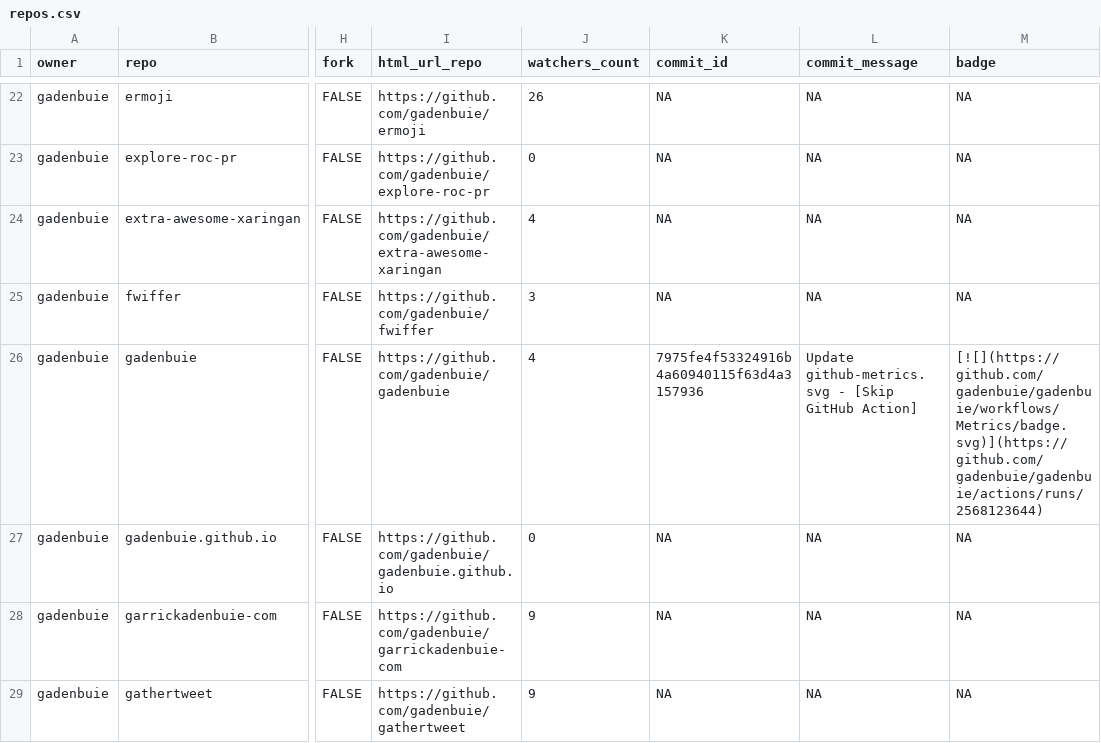
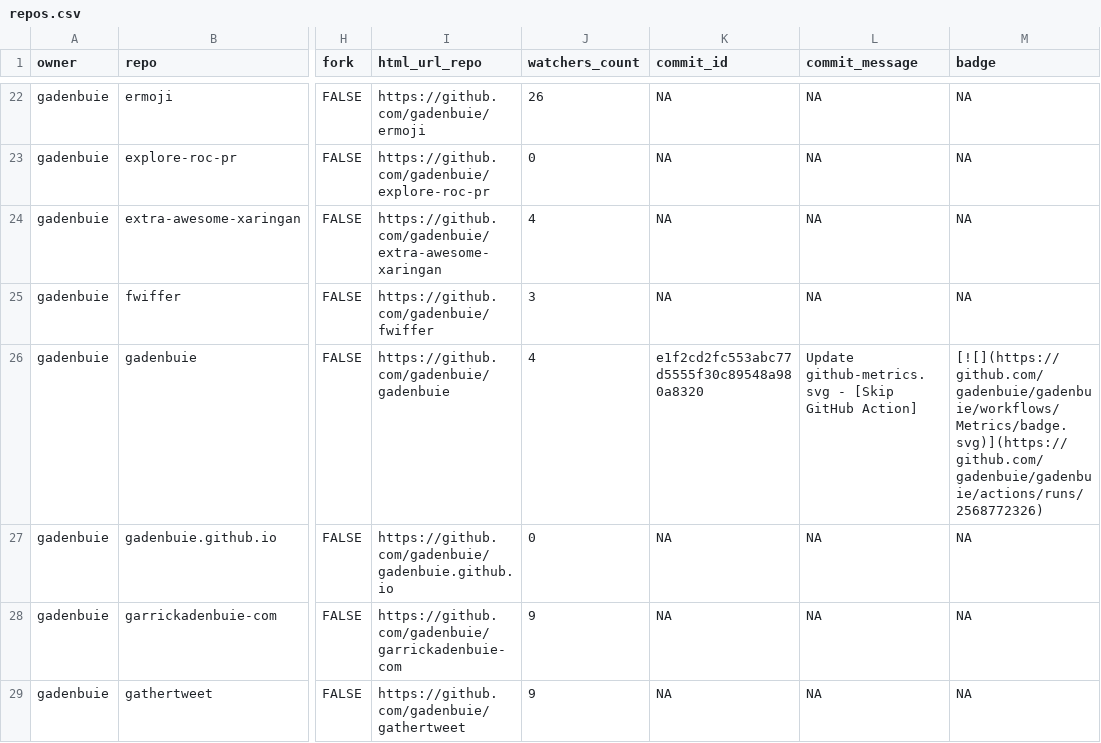
Before and after one commit to gadenbuie/status, a CSV file: repos.csv, drawn as a sheet; only a part is shown, gaps mark what is left out; the diff covers the shown part only; the diff names each change by its address in the sheet, - before the commit and + after, or states it on an @@ line.

```diff
--- a/repos.csv
+++ b/repos.csv
-K26 (commit_id): 7975fe4f53324916b4a60940115f63d4a3157936
+K26 (commit_id): e1f2cd2fc553abc77d5555f30c89548a980a8320
-M26 (badge): [![](https://github.com/gadenbuie/gadenbuie/workflows/Metrics/badge.svg)](https://github.com/gadenbuie/gadenbuie/actions/runs/2568123644)
+M26 (badge): [![](https://github.com/gadenbuie/gadenbuie/workflows/Metrics/badge.svg)](https://github.com/gadenbuie/gadenbuie/actions/runs/2568772326)
```
Also changed, not shown: 7 edited cells elsewhere in this file, 2 other files.
